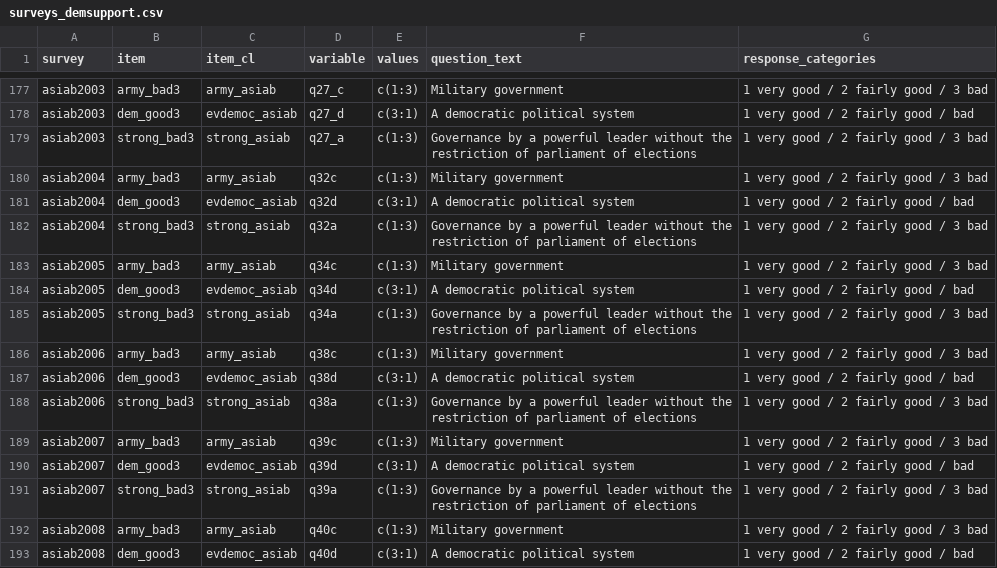
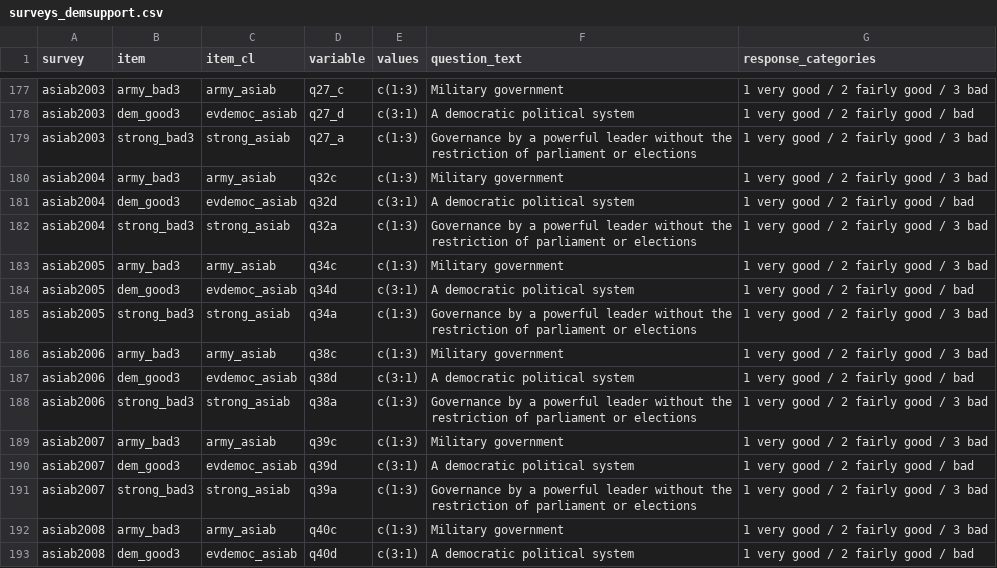
Before and after one commit to fsolt/dcpo_demsupport_data, a CSV file: data-raw/surveys_demsupport.csv, drawn as a sheet; only a part is shown, gaps mark what is left out; the diff covers the shown part only.

```diff
--- a/data-raw/surveys_demsupport.csv
+++ b/data-raw/surveys_demsupport.csv
@@ -178,15 +178,15 @@ asiab2003,army_bad3,army_asiab,q27_c,c(1:3),Military government,1 very good / 2
 asiab2003,dem_good3,evdemoc_asiab,q27_d,c(3:1),A democratic political system,1 very good / 2 fairly good / bad
-asiab2003,strong_bad3,strong_asiab,q27_a,c(1:3),Governance by a powerful leader without the restriction of parliament of elections,1 very good / 2 fairly good / 3 bad
+asiab2003,strong_bad3,strong_asiab,q27_a,c(1:3),Governance by a powerful leader without the restriction of parliament or elections,1 very good / 2 fairly good / 3 bad
 asiab2004,army_bad3,army_asiab,q32c,c(1:3),Military government,1 very good / 2 fairly good / 3 bad
 asiab2004,dem_good3,evdemoc_asiab,q32d,c(3:1),A democratic political system,1 very good / 2 fairly good / bad
-asiab2004,strong_bad3,strong_asiab,q32a,c(1:3),Governance by a powerful leader without the restriction of parliament of elections,1 very good / 2 fairly good / 3 bad
+asiab2004,strong_bad3,strong_asiab,q32a,c(1:3),Governance by a powerful leader without the restriction of parliament or elections,1 very good / 2 fairly good / 3 bad
 asiab2005,army_bad3,army_asiab,q34c,c(1:3),Military government,1 very good / 2 fairly good / 3 bad
 asiab2005,dem_good3,evdemoc_asiab,q34d,c(3:1),A democratic political system,1 very good / 2 fairly good / bad
-asiab2005,strong_bad3,strong_asiab,q34a,c(1:3),Governance by a powerful leader without the restriction of parliament of elections,1 very good / 2 fairly good / 3 bad
+asiab2005,strong_bad3,strong_asiab,q34a,c(1:3),Governance by a powerful leader without the restriction of parliament or elections,1 very good / 2 fairly good / 3 bad
 asiab2006,army_bad3,army_asiab,q38c,c(1:3),Military government,1 very good / 2 fairly good / 3 bad
 asiab2006,dem_good3,evdemoc_asiab,q38d,c(3:1),A democratic political system,1 very good / 2 fairly good / bad
-asiab2006,strong_bad3,strong_asiab,q38a,c(1:3),Governance by a powerful leader without the restriction of parliament of elections,1 very good / 2 fairly good / 3 bad
+asiab2006,strong_bad3,strong_asiab,q38a,c(1:3),Governance by a powerful leader without the restriction of parliament or elections,1 very good / 2 fairly good / 3 bad
 asiab2007,army_bad3,army_asiab,q39c,c(1:3),Military government,1 very good / 2 fairly good / 3 bad
 asiab2007,dem_good3,evdemoc_asiab,q39d,c(3:1),A democratic political system,1 very good / 2 fairly good / bad
-asiab2007,strong_bad3,strong_asiab,q39a,c(1:3),Governance by a powerful leader without the restriction of parliament of elections,1 very good / 2 fairly good / 3 bad
+asiab2007,strong_bad3,strong_asiab,q39a,c(1:3),Governance by a powerful leader without the restriction of parliament or elections,1 very good / 2 fairly good / 3 bad
 asiab2008,army_bad3,army_asiab,q40c,c(1:3),Military government,1 very good / 2 fairly good / 3 bad
```
Also changed, not shown: 17 added rows and 51 edited cells elsewhere in this file.
